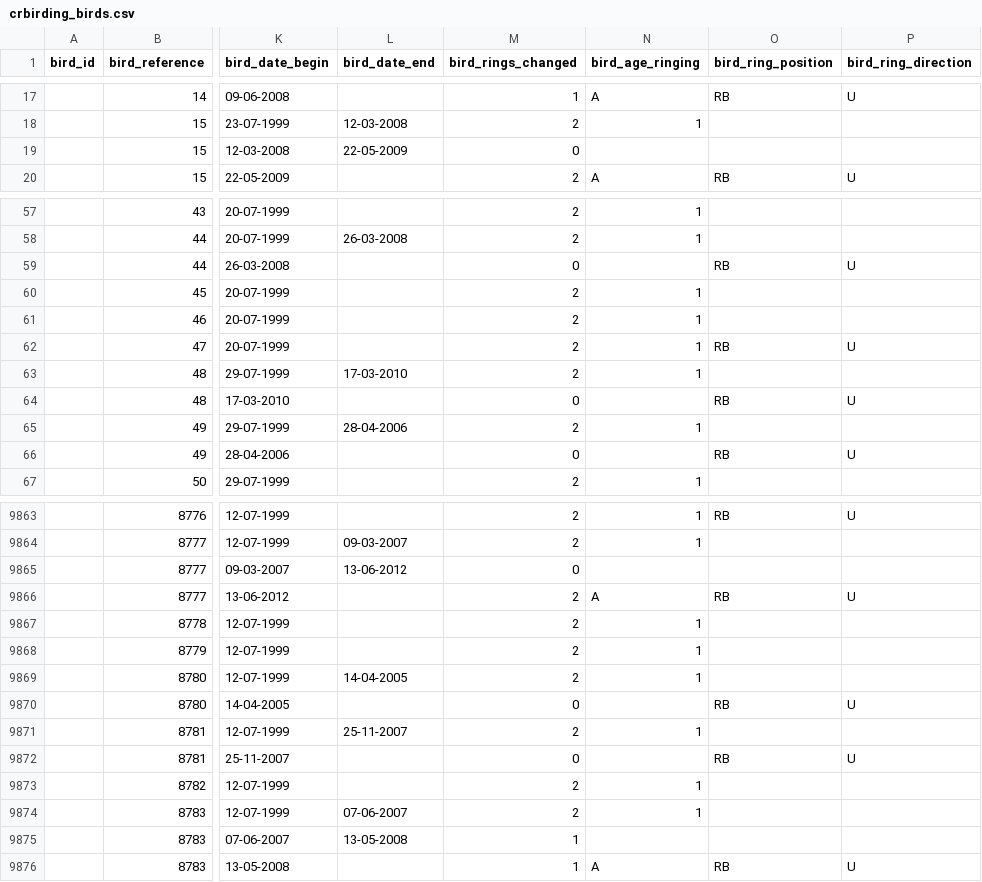
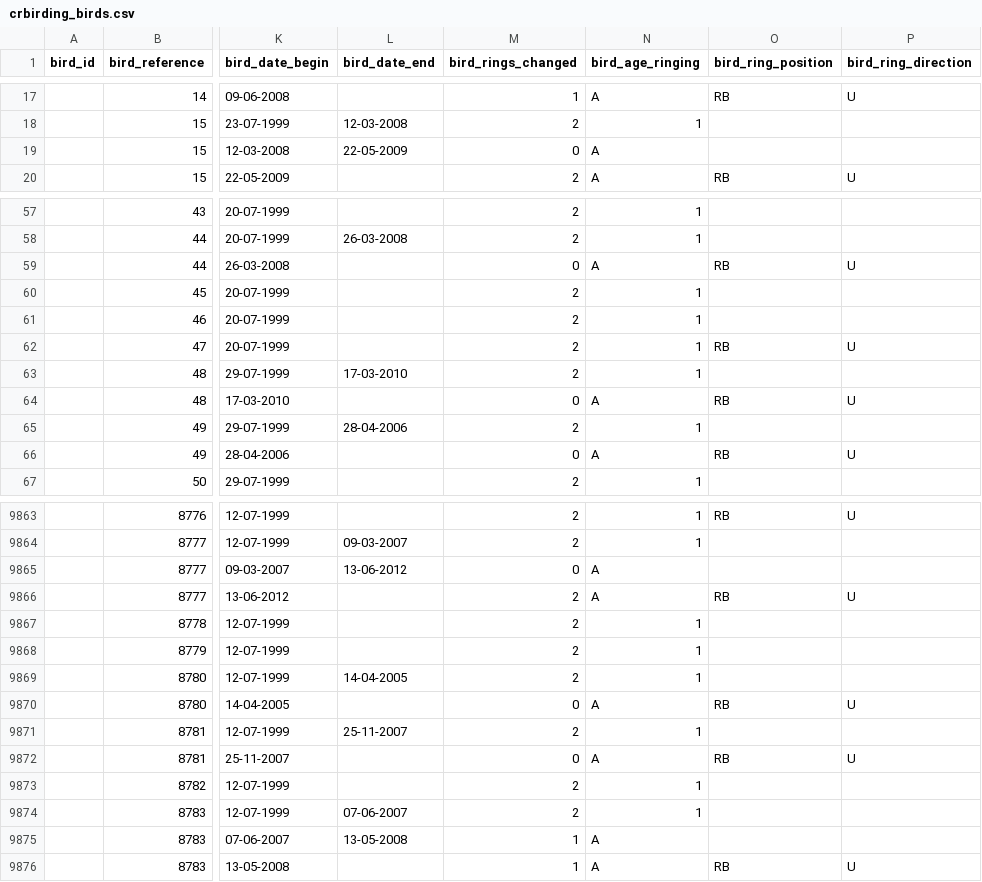
Before and after one commit to damianooldoni/sovon, a CSV file: data/processed/crbirding_birds.csv, drawn as a sheet; only a part is shown, gaps mark what is left out; the diff covers the shown part only; the diff names each change by its address in the sheet, - before the commit and + after, or states it on an @@ line.

```diff
--- a/data/processed/crbirding_birds.csv
+++ b/data/processed/crbirding_birds.csv
-N19 (bird_age_ringing): (empty)
+N19 (bird_age_ringing): A
-N59 (bird_age_ringing): (empty)
+N59 (bird_age_ringing): A
-N64 (bird_age_ringing): (empty)
+N64 (bird_age_ringing): A
-N66 (bird_age_ringing): (empty)
+N66 (bird_age_ringing): A
-N9865 (bird_age_ringing): (empty)
+N9865 (bird_age_ringing): A
-N9870 (bird_age_ringing): (empty)
+N9870 (bird_age_ringing): A
-N9872 (bird_age_ringing): (empty)
+N9872 (bird_age_ringing): A
-N9875 (bird_age_ringing): (empty)
+N9875 (bird_age_ringing): A
```
Also changed, not shown: 86 edited cells elsewhere in this file.
